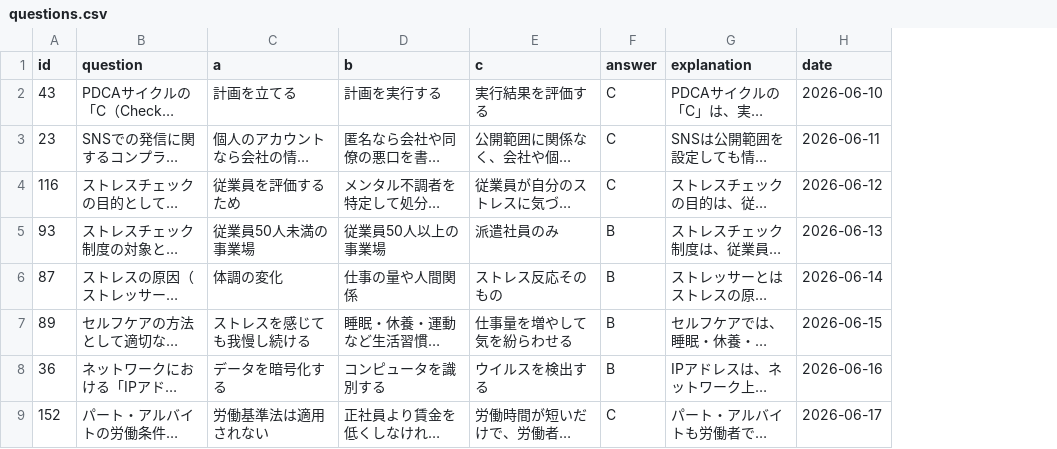
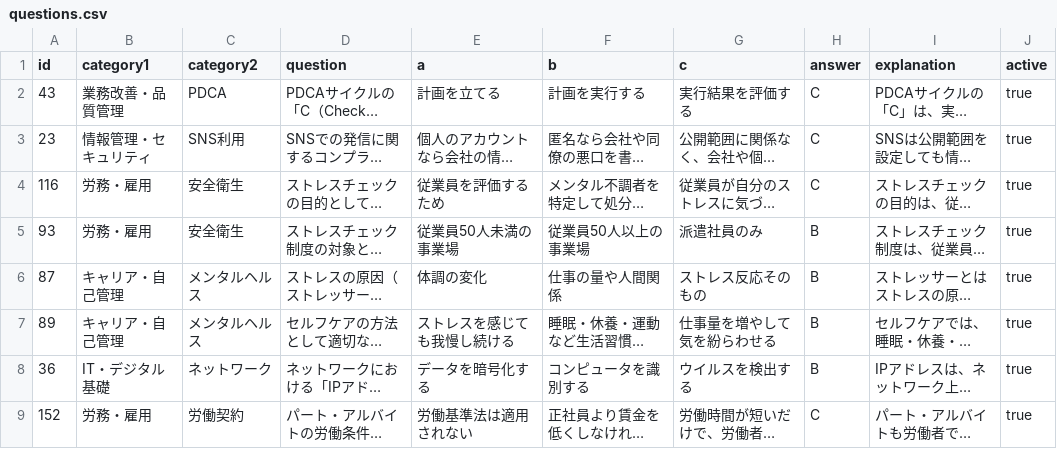
Before and after one commit to toshi-i-projects4/bizmon, a CSV file: questions.csv, drawn as a sheet; only a part is shown; long unchanged cells end in …; removed rows and columns are numbered as before the commit, all else as after; the diff names each change by its address in the sheet, - before the commit and + after, or states it on an @@ line.

```diff
--- a/questions.csv
+++ b/questions.csv
+column B (category1), rows 2-9: 業務改善・品質管理 | 情報管理・セキュリティ | 労務・雇用 | 労務・雇用 | キャリア・自己管理 | キャリア・自己管理 | IT・デジタル基礎 | 労務・雇用
+column C (category2), rows 2-9: PDCA | SNS利用 | 安全衛生 | 安全衛生 | メンタルヘルス | メンタルヘルス | ネットワーク | 労働契約
-column H (date), rows 2-9: 2026-06-10 | 2026-06-11 | 2026-06-12 | 2026-06-13 | 2026-06-14 | 2026-06-15 | 2026-06-16 | 2026-06-17
+column J (active), rows 2-9: all true
```
Also changed, not shown: 5 other files.
